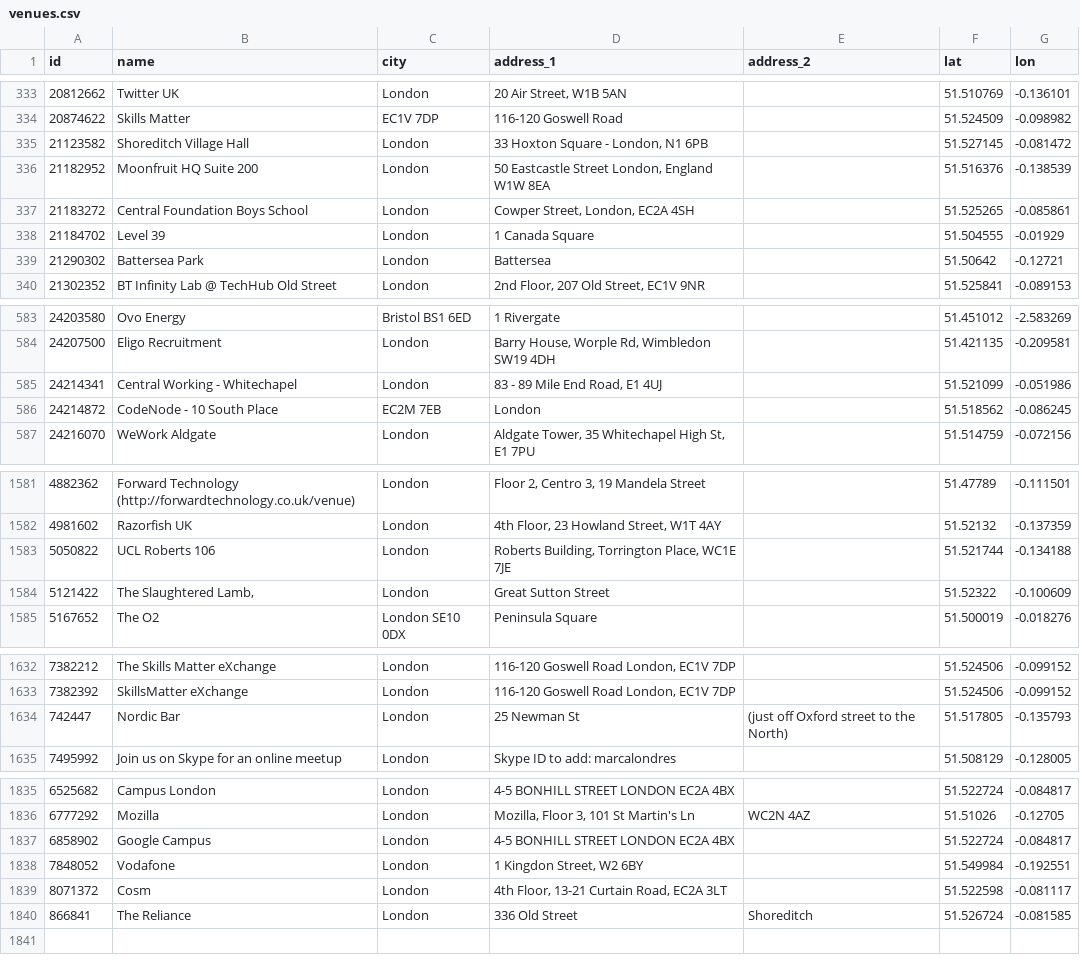
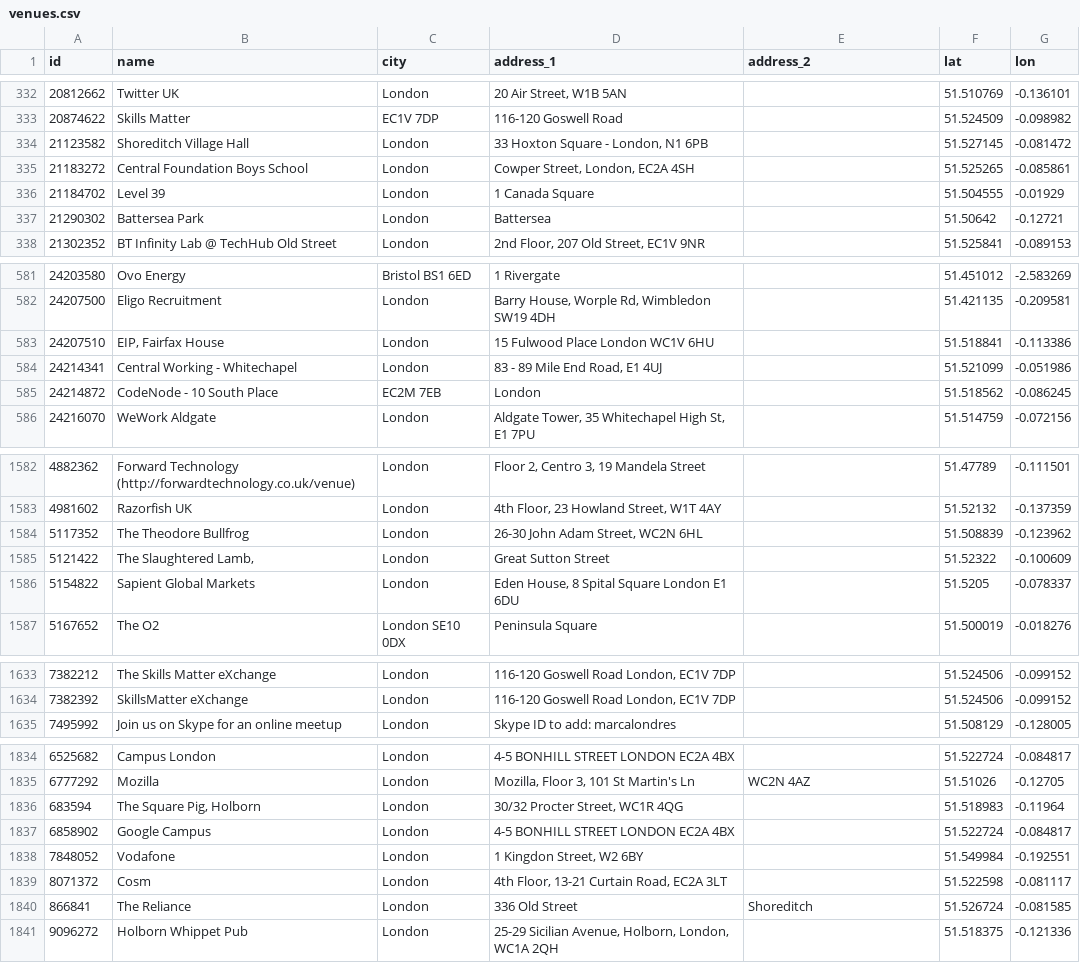
Before and after one commit to neo4j-meetups/modeling-worked-example, a CSV file: data/venues.csv, drawn as a sheet; only a part is shown, gaps mark what is left out; the diff covers the shown part only.

```diff
--- a/data/venues.csv
+++ b/data/venues.csv
@@ -335,3 +334,2 @@ id,name,city,address_1,address_2,lat,lon
 21123582,"Shoreditch Village Hall ","London","33 Hoxton Square - London, N1 6PB",,51.527145,-0.081472
-21182952,"Moonfruit HQ Suite 200","London","50 Eastcastle Street London, England W1W 8EA",,51.516376,-0.138539
 21183272,"Central Foundation Boys School","London","Cowper Street, London, EC2A 4SH",,51.525265,-0.085861
@@ -584,2 +582,3 @@ id,name,city,address_1,address_2,lat,lon
 24207500,"Eligo Recruitment","London","Barry House, Worple Rd, Wimbledon SW19 4DH",,51.421135,-0.209581
+24207510,"EIP, Fairfax House","London","15 Fulwood Place London WC1V 6HU",,51.518841,-0.113386
 24214341,"Central Working - Whitechapel","London","83 - 89 Mile End Road, E1 4UJ",,51.521099,-0.051986
@@ -1582,4 +1583,5 @@ id,name,city,address_1,address_2,lat,lon
 4981602,"Razorfish UK","London","4th Floor, 23 Howland Street, W1T 4AY",,51.52132,-0.137359
-5050822,"UCL Roberts 106","London","Roberts Building, Torrington Place, WC1E 7JE",,51.521744,-0.134188
+5117352,"The Theodore Bullfrog"," London","26-30 John Adam Street, WC2N 6HL",,51.508839,-0.123962
 5121422,"The Slaughtered Lamb,","London"," Great Sutton Street",,51.52322,-0.100609
+5154822,"Sapient Global Markets","London","Eden House, 8 Spital Square London E1 6DU",,51.5205,-0.078337
 5167652,"The O2","London SE10 0DX","Peninsula Square",,51.500019,-0.018276
@@ -1633,3 +1634,2 @@ id,name,city,address_1,address_2,lat,lon
 7382392,"SkillsMatter eXchange","London","116-120 Goswell Road London, EC1V 7DP",,51.524506,-0.099152
-742447,"Nordic Bar","London","25 Newman St","(just off Oxford street to the North)",51.517805,-0.135793
 7495992,"Join us on Skype for an online meetup","London","Skype ID to add: marcalondres",,51.508129,-0.128005
@@ -1836,2 +1835,3 @@ id,name,city,address_1,address_2,lat,lon
 6777292,"Mozilla","London","Mozilla, Floor 3, 101 St Martin's Ln","WC2N 4AZ",51.51026,-0.12705
+683594,"The Square Pig, Holborn","London","30/32 Procter Street, WC1R 4QG",,51.518983,-0.11964
 6858902,"Google Campus","London","4-5 BONHILL STREET LONDON EC2A 4BX",,51.522724,-0.084817
@@ -1840 +1840,2 @@ id,name,city,address_1,address_2,lat,lon
 866841,"The Reliance","London","336 Old Street","Shoreditch",51.526724,-0.081585
+9096272,"Holborn Whippet Pub","London","25-29 Sicilian Avenue, Holborn, London, WC1A 2QH",,51.518375,-0.121336
```
Also changed, not shown: 3 added rows, 1 removed row and 7 moved rows elsewhere in this file, data/groups.csv, data/groups_topics.csv, 3 other files.
